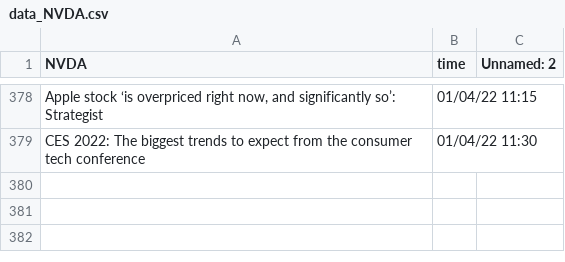
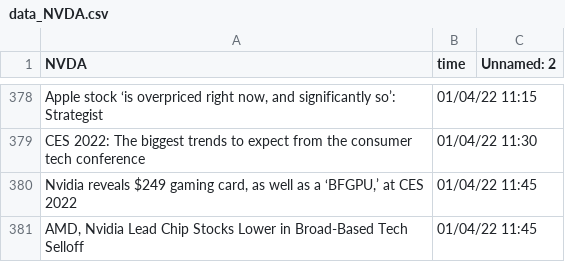
Before and after one commit to SophieLiuYQ/HeterogeneousComputing, a CSV file: data_NVDA.csv, drawn as a sheet; only a part is shown, gaps mark what is left out; the diff names each change by its address in the sheet, - before the commit and + after, or states it on an @@ line.

```diff
--- a/data_NVDA.csv
+++ b/data_NVDA.csv
+row 380: Nvidia reveals $249 gaming card, as well as a ‘BFGPU,’ at CES 2022 | 01/04/22 11:45
+row 381: AMD, Nvidia Lead Chip Stocks Lower in Broad-Based Tech Selloff | 01/04/22 11:45
```
Also changed, not shown: data_AMD.csv, data_MSFT.csv, 8 other files.
